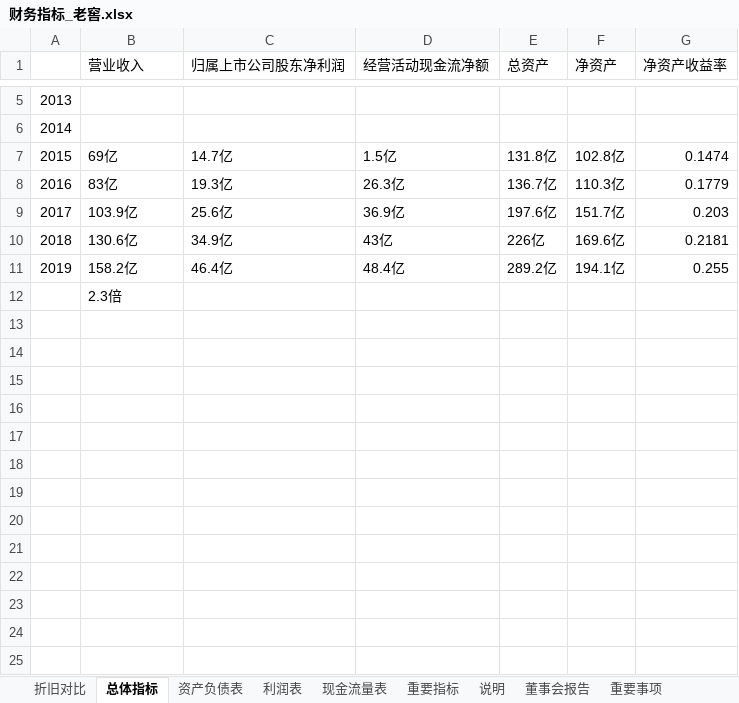
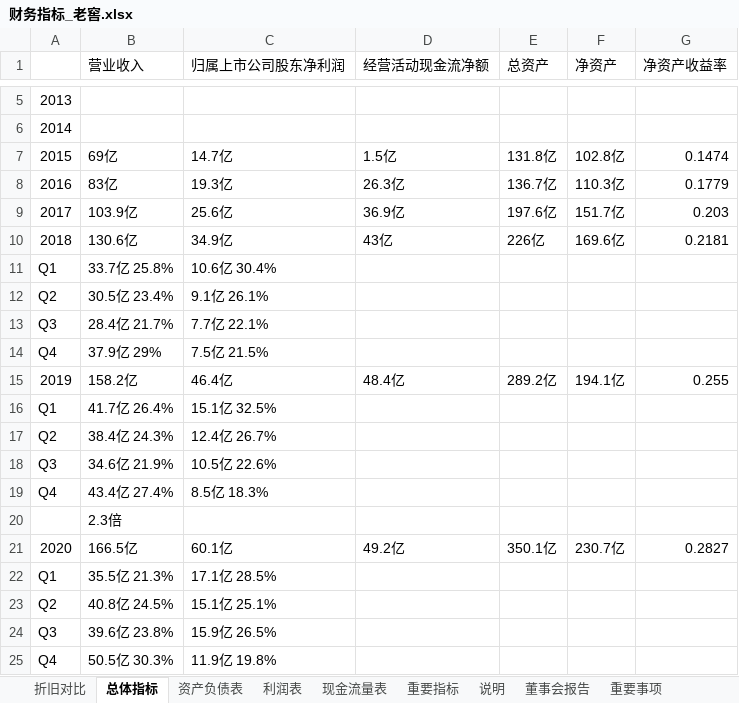
Before and after one commit to chenronglei/maotai, an Excel workbook: 泸州老窖/财务指标_老窖.xlsx, sheet 总体指标, drawn as a sheet; only a part is shown, gaps mark what is left out; values as stored, in another font and other column widths than the file's, no borders; the diff names each change by its address in the sheet, - before the commit and + after, or states it on an @@ line.

```diff
--- a/泸州老窖/财务指标_老窖.xlsx (sheet 总体指标)
+++ b/泸州老窖/财务指标_老窖.xlsx (sheet 总体指标)
+row 11: Q1 | 33.7亿 25.8% | 10.6亿 30.4%
+row 12: Q2 | 30.5亿 23.4% | 9.1亿 26.1%
+row 13: Q3 | 28.4亿 21.7% | 7.7亿 22.1%
+row 14: Q4 | 37.9亿 29% | 7.5亿 21.5%
+row 16: Q1 | 41.7亿 26.4% | 15.1亿 32.5%
+row 17: Q2 | 38.4亿 24.3% | 12.4亿 26.7%
+row 18: Q3 | 34.6亿 21.9% | 10.5亿 22.6%
+row 19: Q4 | 43.4亿 27.4% | 8.5亿 18.3%
+row 21: 2020 | 166.5亿 | 60.1亿 | 49.2亿 | 350.1亿 | 230.7亿 | 0.2827
+row 22: Q1 | 35.5亿 21.3% | 17.1亿 28.5%
+row 23: Q2 | 40.8亿 24.5% | 15.1亿 25.1%
+row 24: Q3 | 39.6亿 23.8% | 15.9亿 26.5%
+row 25: Q4 | 50.5亿 30.3% | 11.9亿 19.8%
```
Also changed, not shown: 五粮液/财务指标_五粮液.xlsx, 洋河/财务指标.xlsx, 39 other files.
